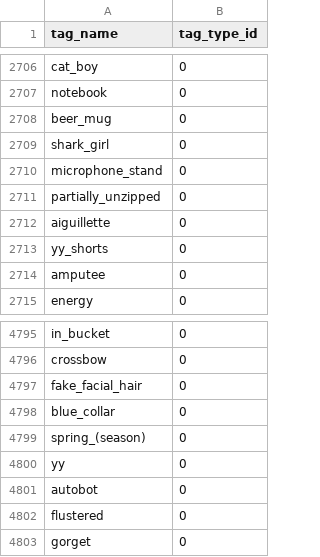
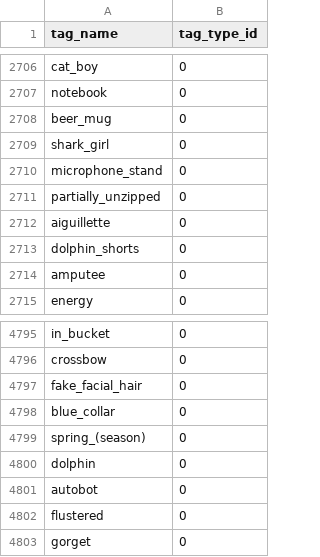
Before and after one commit to sky-cake/ayase-quart, a CSV file: src/tagging/tags.csv, drawn as a sheet; only a part is shown, gaps mark what is left out.

```diff
--- a/src/tagging/tags.csv
+++ b/src/tagging/tags.csv
@@ -2712,3 +2712,3 @@ partially_unzipped,0
 aiguillette,0
-yy_shorts,0
+dolphin_shorts,0
 amputee,0
@@ -4799,3 +4799,3 @@ blue_collar,0
 spring_(season),0
-yy,0
+dolphin,0
 autobot,0
```
Also changed, not shown: 12 other files.
